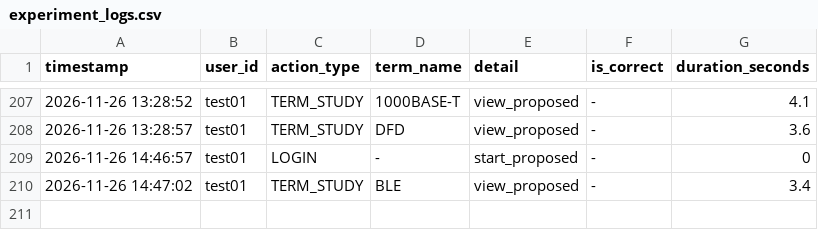
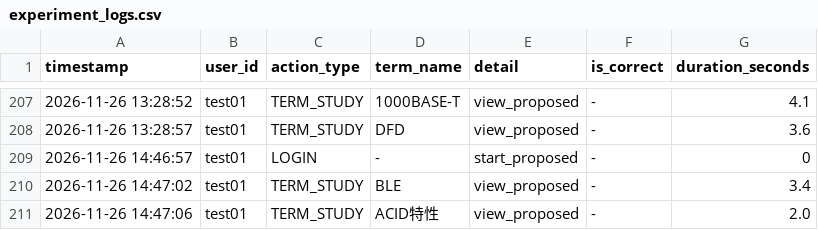
Before and after one commit to SakuSaku0705/de-ta-base, a CSV file: experiment_logs.csv, drawn as a sheet; only a part is shown, gaps mark what is left out.

Commit message:
log: test01 - TERM_STUDY (ACID特性)

```diff
--- a/experiment_logs.csv
+++ b/experiment_logs.csv
@@ -210 +210,2 @@ timestamp,user_id,action_type,term_name,detail,is_correct,duration_seconds
 "2026-11-26 14:47:02","test01","TERM_STUDY","BLE","view_proposed","-",3.4
+"2026-11-26 14:47:06","test01","TERM_STUDY","ACID特性","view_proposed","-",2.0
```
